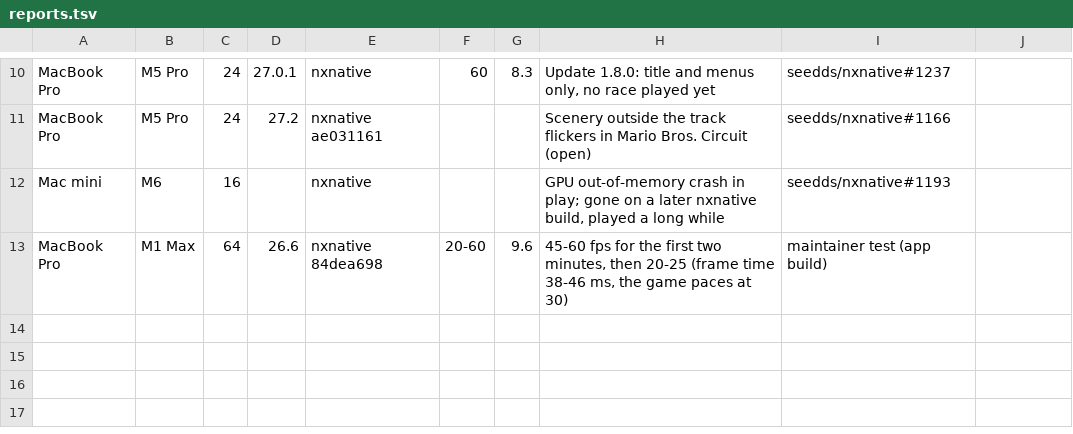
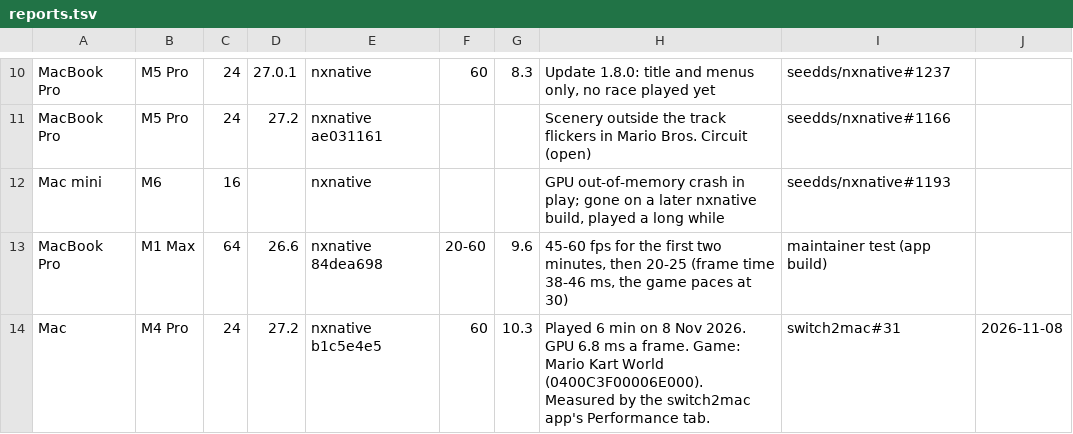
Before and after one commit to IT-Kwj/switch2mac, a TSV file: games/mario-kart-world/reports.tsv, drawn as a sheet; only a part is shown, gaps mark what is left out; the diff names each change by its address in the sheet, - before the commit and + after, or states it on an @@ line.

```diff
--- a/games/mario-kart-world/reports.tsv
+++ b/games/mario-kart-world/reports.tsv
+row 14: Mac | M4 Pro | 24 | 27.2 | nxnative b1c5e4e5 | 60 | 10.3 | Played 6 min on 8 Nov 2026. GPU 6.8 ms a frame. Game: Mario Kart World (0400C3F00006E000). Measured by the switch2mac app's Performance tab. | switch2mac#31 | 2026-11-08
```
